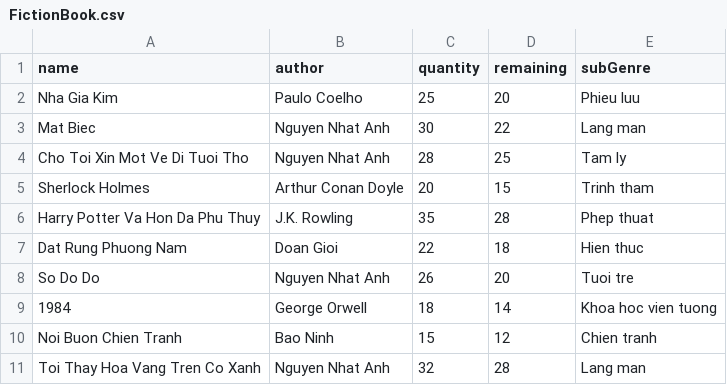
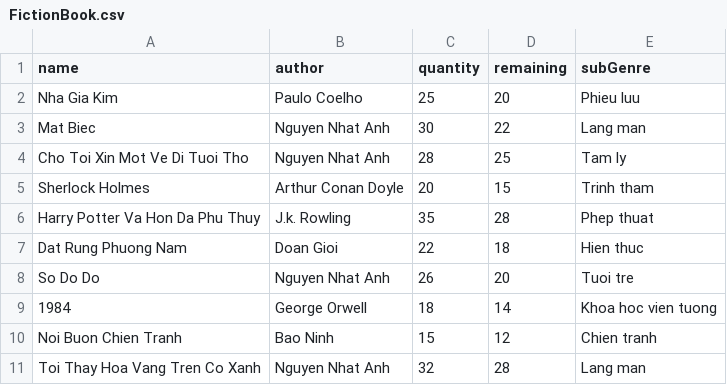
Before and after one commit to MinhhTrii2416/Project_OOP, a CSV file: data/FictionBook.csv, drawn as a sheet.

```diff
--- a/data/FictionBook.csv
+++ b/data/FictionBook.csv
@@ -5,3 +5,3 @@ Cho Toi Xin Mot Ve Di Tuoi Tho,Nguyen Nhat Anh,28,25,Tam ly
 Sherlock Holmes,Arthur Conan Doyle,20,15,Trinh tham
-Harry Potter Va Hon Da Phu Thuy,J.K. Rowling,35,28,Phep thuat
+Harry Potter Va Hon Da Phu Thuy,J.k. Rowling,35,28,Phep thuat
 Dat Rung Phuong Nam,Doan Gioi,22,18,Hien thuc
```
Also changed, not shown: data/ComicBook.csv, data/ReferenceBook.csv, 7 other files.
